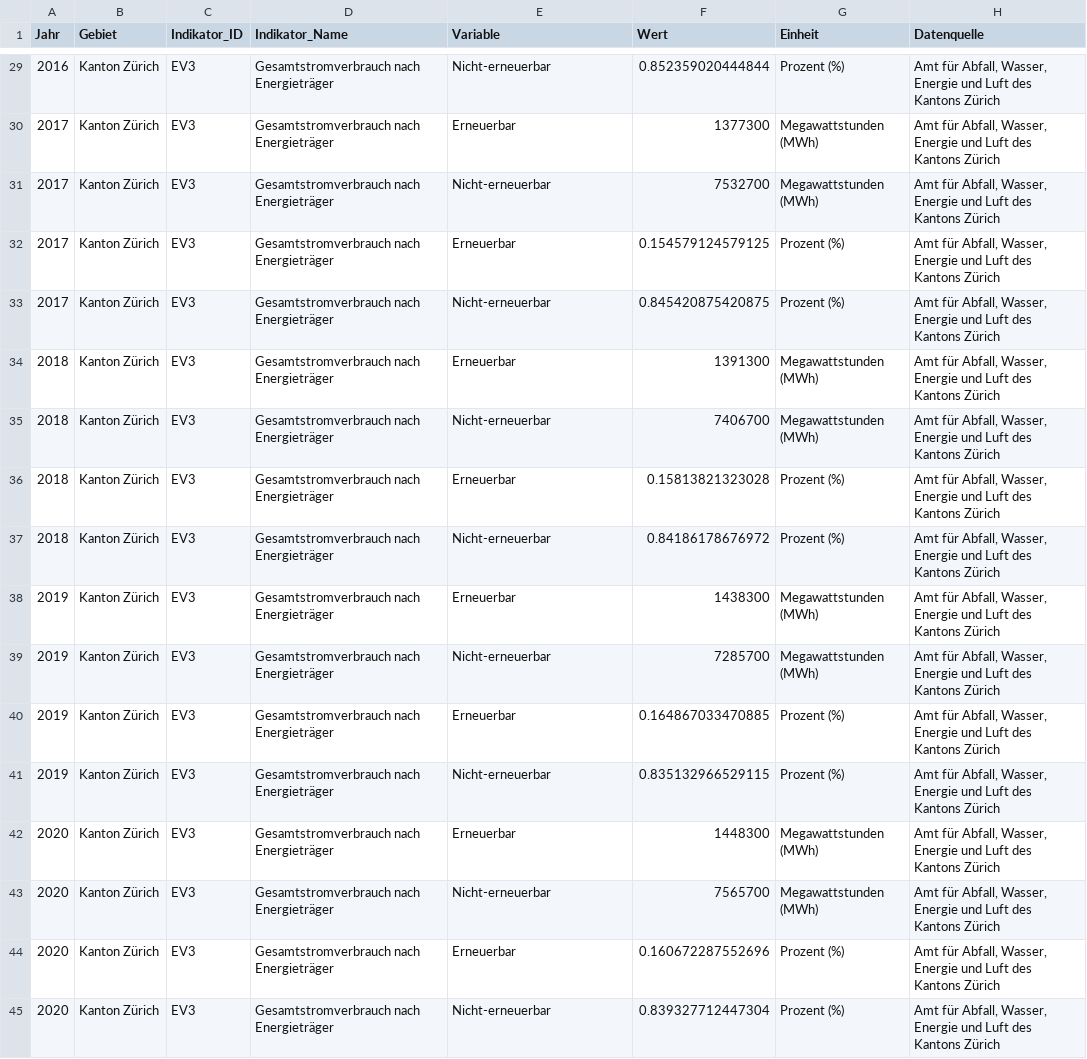
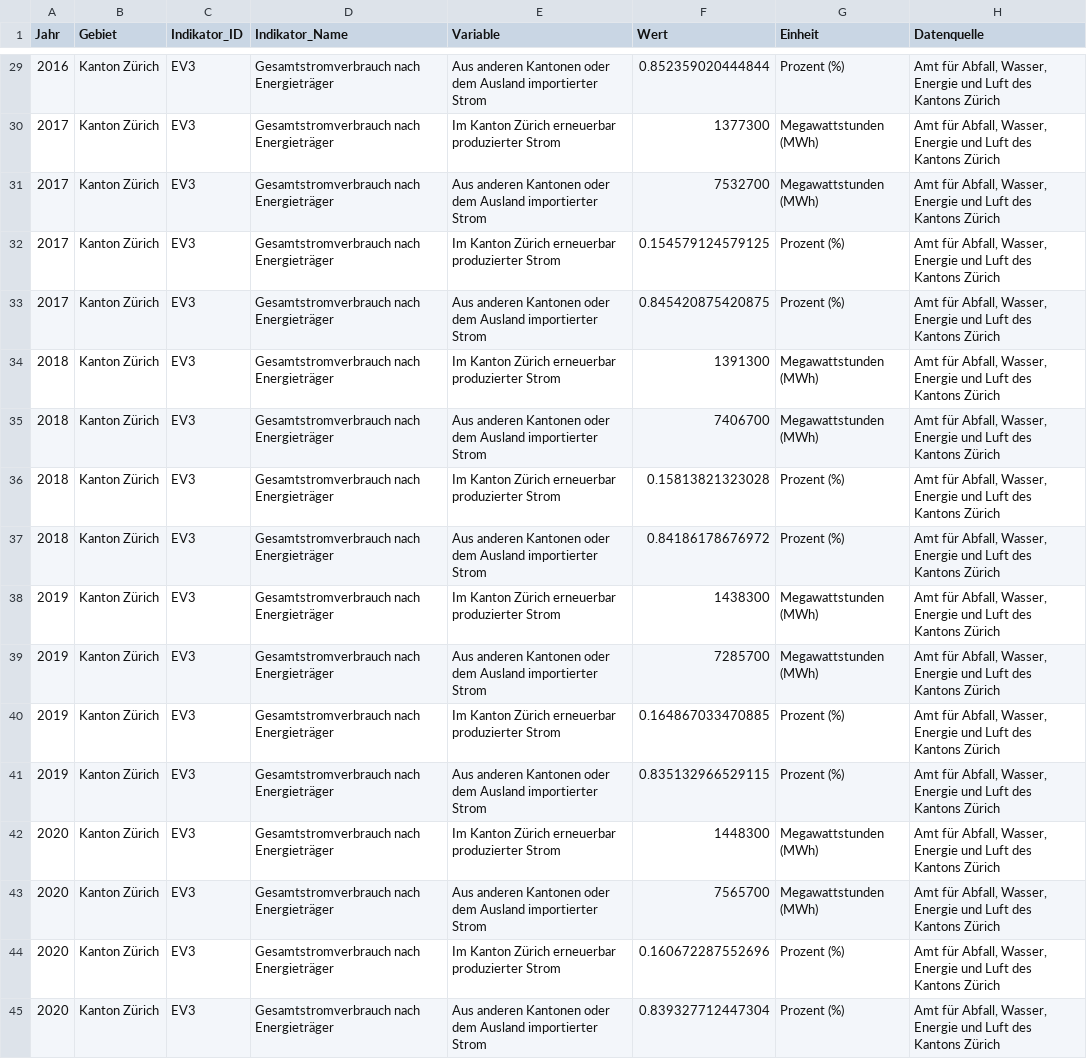
Before and after one commit to statistikZH/decarb_monitoring, a CSV file: output/EV3_data.csv, drawn as a sheet; only a part is shown, gaps mark what is left out; the diff covers the shown part only; the diff names each change by its address in the sheet, - before the commit and + after, or states it on an @@ line.

Commit message:
EV3: Anpassung der Variablennamen gem. Feedback von Nathalie

```diff
--- a/output/EV3_data.csv
+++ b/output/EV3_data.csv
-E29 (Variable): Nicht-erneuerbar
+E29 (Variable): Aus anderen Kantonen oder dem Ausland importierter Strom
-E30 (Variable): Erneuerbar
+E30 (Variable): Im Kanton Zürich erneuerbar produzierter Strom
-E31 (Variable): Nicht-erneuerbar
+E31 (Variable): Aus anderen Kantonen oder dem Ausland importierter Strom
-E32 (Variable): Erneuerbar
+E32 (Variable): Im Kanton Zürich erneuerbar produzierter Strom
-E33 (Variable): Nicht-erneuerbar
+E33 (Variable): Aus anderen Kantonen oder dem Ausland importierter Strom
-E34 (Variable): Erneuerbar
+E34 (Variable): Im Kanton Zürich erneuerbar produzierter Strom
-E35 (Variable): Nicht-erneuerbar
+E35 (Variable): Aus anderen Kantonen oder dem Ausland importierter Strom
-E36 (Variable): Erneuerbar
+E36 (Variable): Im Kanton Zürich erneuerbar produzierter Strom
-E37 (Variable): Nicht-erneuerbar
+E37 (Variable): Aus anderen Kantonen oder dem Ausland importierter Strom
-E38 (Variable): Erneuerbar
+E38 (Variable): Im Kanton Zürich erneuerbar produzierter Strom
-E39 (Variable): Nicht-erneuerbar
+E39 (Variable): Aus anderen Kantonen oder dem Ausland importierter Strom
-E40 (Variable): Erneuerbar
+E40 (Variable): Im Kanton Zürich erneuerbar produzierter Strom
-E41 (Variable): Nicht-erneuerbar
+E41 (Variable): Aus anderen Kantonen oder dem Ausland importierter Strom
-E42 (Variable): Erneuerbar
+E42 (Variable): Im Kanton Zürich erneuerbar produzierter Strom
-E43 (Variable): Nicht-erneuerbar
+E43 (Variable): Aus anderen Kantonen oder dem Ausland importierter Strom
-E44 (Variable): Erneuerbar
+E44 (Variable): Im Kanton Zürich erneuerbar produzierter Strom
-E45 (Variable): Nicht-erneuerbar
+E45 (Variable): Aus anderen Kantonen oder dem Ausland importierter Strom
```
Also changed, not shown: 27 edited cells elsewhere in this file, 1 other file.
